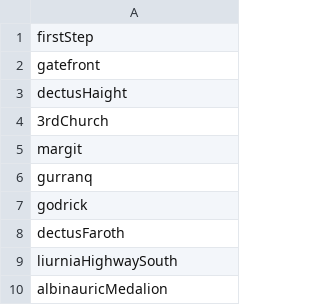
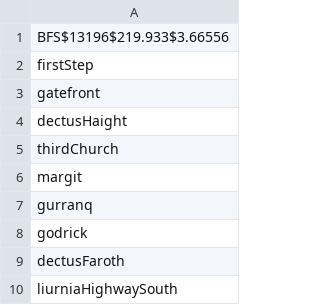
Before and after one commit to zuyouchen/225-final-proj, a CSV file: data/bfs-output.csv, drawn as a sheet; only a part is shown; the shorter side is filled out with more unchanged rows.

```diff
--- a/data/bfs-output.csv
+++ b/data/bfs-output.csv
@@ -1 +1,2 @@
+BFS$13196$219.933$3.66556,
 firstStep,
@@ -3,3 +4,3 @@ gatefront,
 dectusHaight,
-3rdChurch,
+thirdChurch,
 margit,
```
Also changed, not shown: data/nodes.csv, 8 other files.
